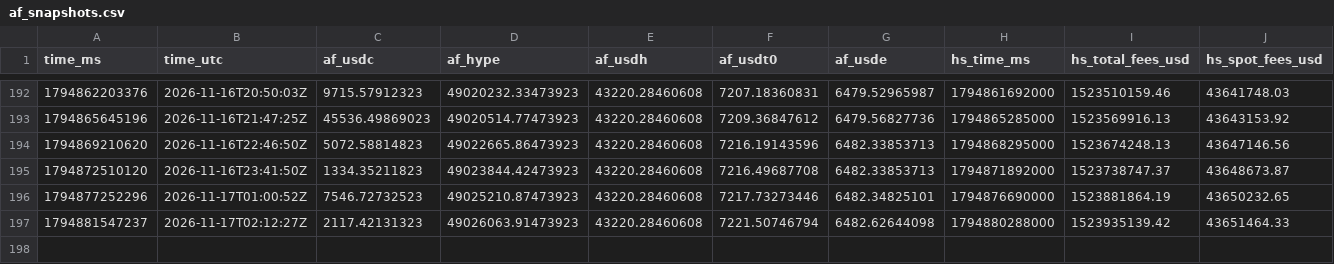
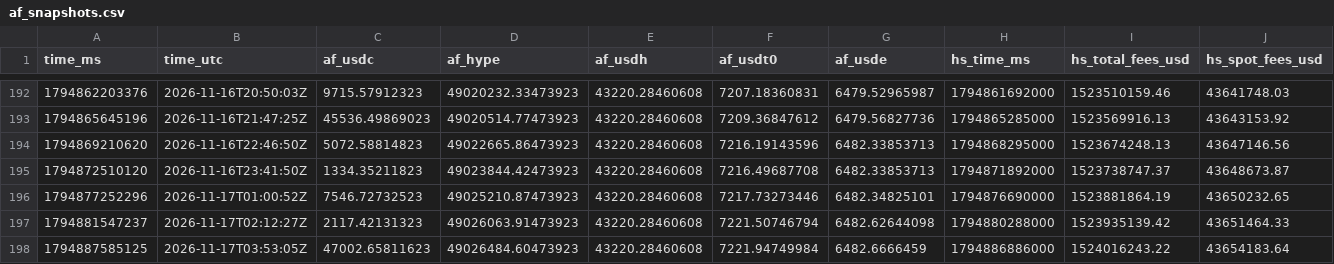
Before and after one commit to ryu-sf6/hype-funding, a CSV file: data/af_snapshots.csv, drawn as a sheet; only a part is shown, gaps mark what is left out; the diff names each change by its address in the sheet, - before the commit and + after, or states it on an @@ line.

Commit message:
data: 2026-11-17T03:53Z

```diff
--- a/data/af_snapshots.csv
+++ b/data/af_snapshots.csv
+row 198: 1794887585125 | 2026-11-17T03:53:05Z | 47002.65811623 | 49026484.60473923 | 43220.28460608 | 7221.94749984 | 6482.6666459 | 1794886886000 | 1524016243.22 | 43654183.64
```
Also changed, not shown: data/af_buys_hourly.csv, data/af_daily.csv, 7 other files.
